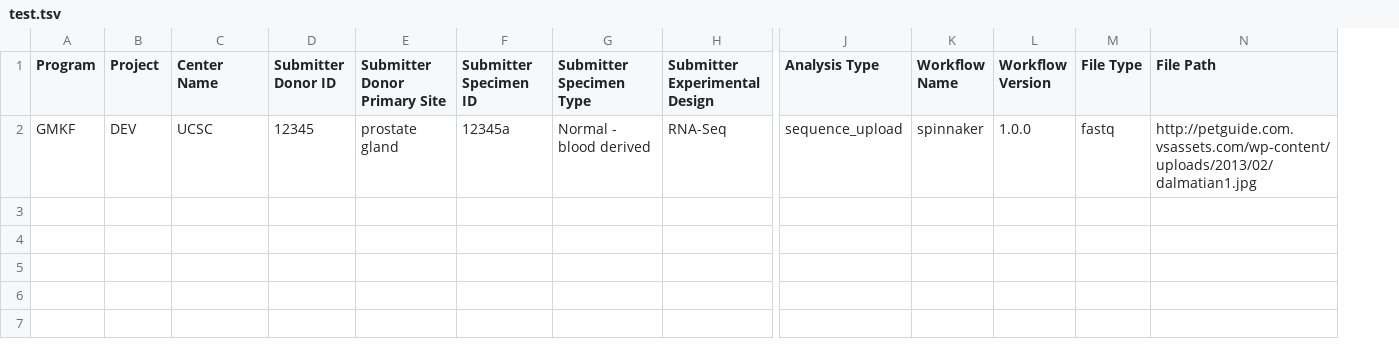
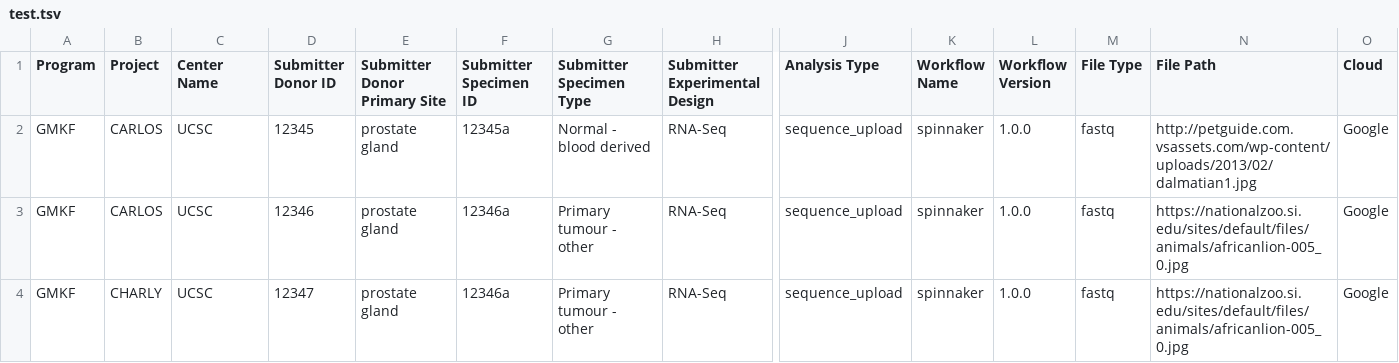
Before and after one commit to caaespin/dcc-spinnaker-client, a TSV file: manifests/test.tsv, drawn as a sheet; only a part is shown, gaps mark what is left out; rows hold the shown columns only; the diff names each change by its address in the sheet, - before the commit and + after, or states it on an @@ line.

Commit message:
Adding cloud field; still have to test it

```diff
--- a/manifests/test.tsv
+++ b/manifests/test.tsv
+column O (Cloud), row 2: Google
-B2 (Project): DEV
+B2 (Project): CARLOS
+row 3: GMKF | CARLOS | UCSC | 12346 | prostate gland | 12346a | Primary tumour - other | RNA-Seq | sequence_upload | spinnaker | 1.0.0 | fastq | https://nationalzoo.si.edu/sites/default/files/animals/africanlion-005_0.jpg | Google
+row 4: GMKF | CHARLY | UCSC | 12347 | prostate gland | 12346a | Primary tumour - other | RNA-Seq | sequence_upload | spinnaker | 1.0.0 | fastq | https://nationalzoo.si.edu/sites/default/files/animals/africanlion-005_0.jpg | Google
```
Also changed, not shown: 3 other files.
